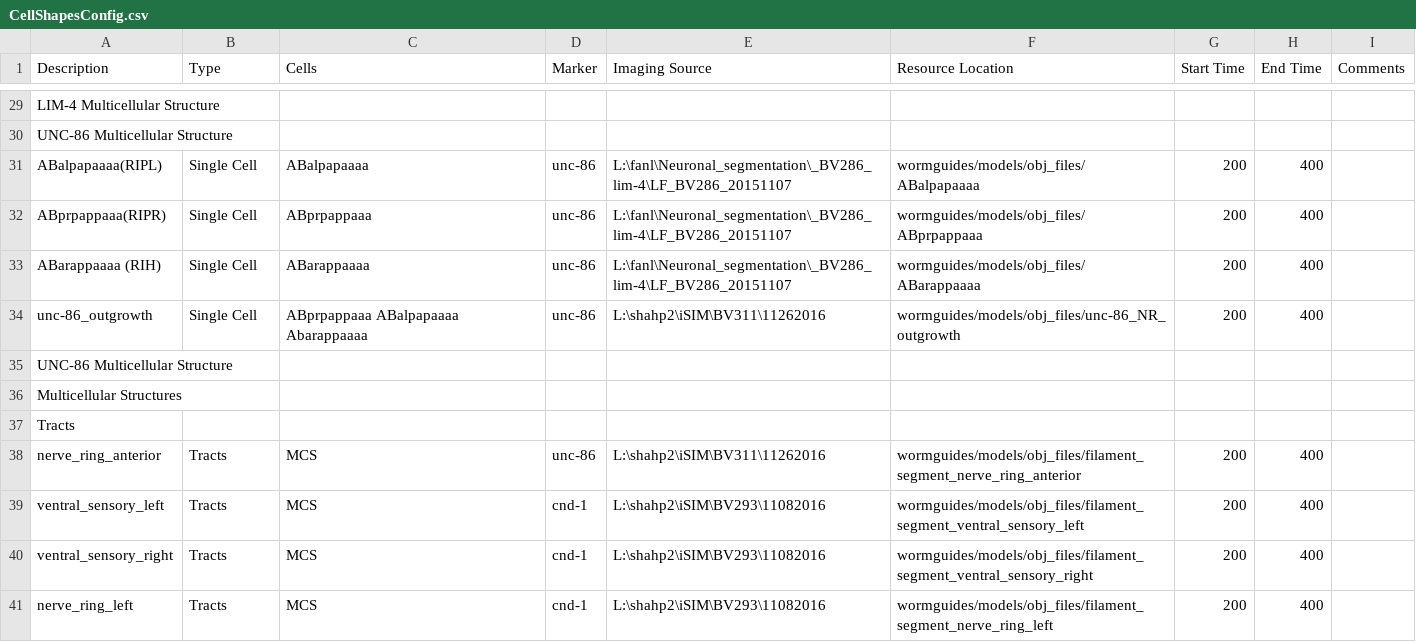
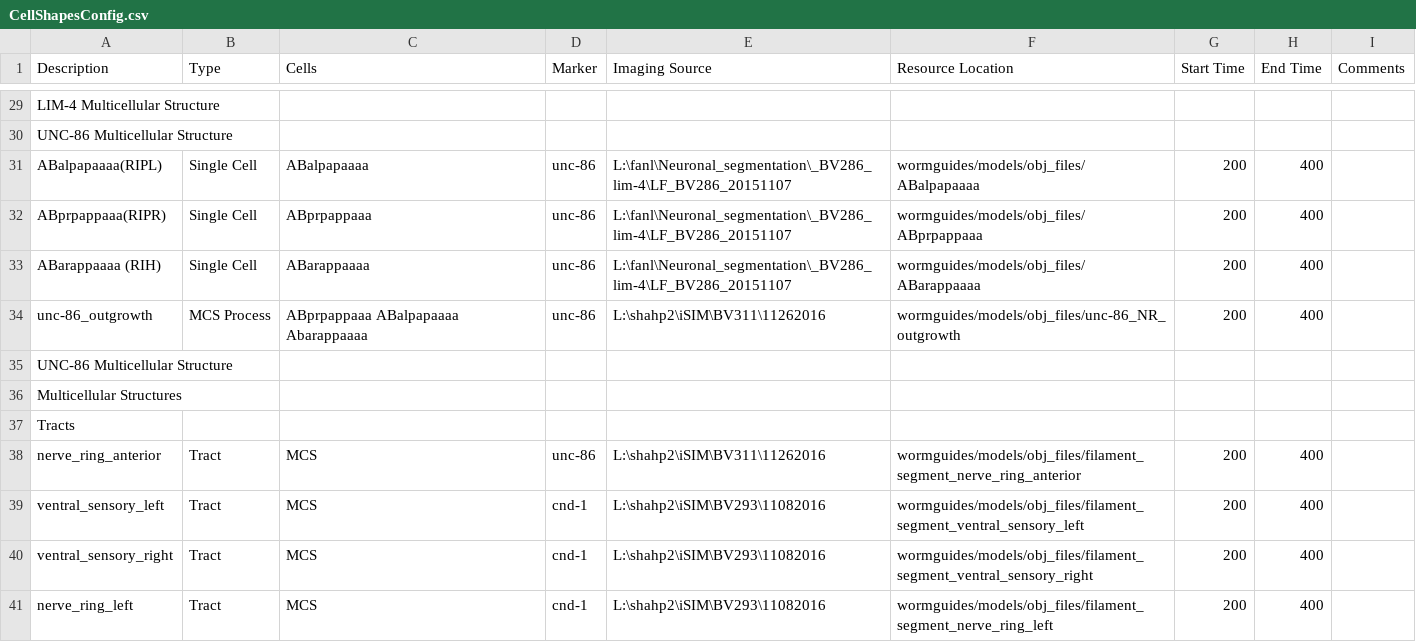
Before and after one commit to zhirongbaolab/WormGUIDES, a CSV file: src/wormguides/models/shapes_file/CellShapesConfig.csv, drawn as a sheet; only a part is shown, gaps mark what is left out; the diff covers the shown part only.

Commit message:
added scene element type with Single Cell, MCS Body, MCS Connector, MCS Process, Tract options

```diff
--- a/src/wormguides/models/shapes_file/CellShapesConfig.csv
+++ b/src/wormguides/models/shapes_file/CellShapesConfig.csv
@@ -33,3 +33,3 @@ ABprpappaaa(RIPR),Single Cell,ABprpappaaa,unc-86,L:\fanl\Neuronal_segmentation\_
 ABarappaaaa (RIH),Single Cell,ABarappaaaa,unc-86,L:\fanl\Neuronal_segmentation\_BV286_lim-4\LF_BV286_20151107,wormguides/models/obj_files/ABarappaaaa,200,400,
-unc-86_outgrowth,Single Cell,ABprpappaaa  ABalpapaaaa Abarappaaaa,unc-86,L:\shahp2\iSIM\BV311\11262016,wormguides/models/obj_files/unc-86_NR_outgrowth,200,400,
+unc-86_outgrowth,MCS Process,ABprpappaaa  ABalpapaaaa Abarappaaaa,unc-86,L:\shahp2\iSIM\BV311\11262016,wormguides/models/obj_files/unc-86_NR_outgrowth,200,400,
 UNC-86 Multicellular Structure,,,,,,,,
@@ -37,5 +37,5 @@ Multicellular Structures,,,,,,,,
 Tracts,,,,,,,,
-nerve_ring_anterior,Tracts,MCS,unc-86,L:\shahp2\iSIM\BV311\11262016,wormguides/models/obj_files/filament_segment_nerve_ring_anterior,200,400,
-ventral_sensory_left,Tracts,MCS,cnd-1,L:\shahp2\iSIM\BV293\11082016,wormguides/models/obj_files/filament_segment_ventral_sensory_left,200,400,
-ventral_sensory_right,Tracts,MCS,cnd-1,L:\shahp2\iSIM\BV293\11082016,wormguides/models/obj_files/filament_segment_ventral_sensory_right,200,400,
-nerve_ring_left,Tracts,MCS,cnd-1,L:\shahp2\iSIM\BV293\11082016,wormguides/models/obj_files/filament_segment_nerve_ring_left,200,400,
+nerve_ring_anterior,Tract,MCS,unc-86,L:\shahp2\iSIM\BV311\11262016,wormguides/models/obj_files/filament_segment_nerve_ring_anterior,200,400,
+ventral_sensory_left,Tract,MCS,cnd-1,L:\shahp2\iSIM\BV293\11082016,wormguides/models/obj_files/filament_segment_ventral_sensory_left,200,400,
+ventral_sensory_right,Tract,MCS,cnd-1,L:\shahp2\iSIM\BV293\11082016,wormguides/models/obj_files/filament_segment_ventral_sensory_right,200,400,
+nerve_ring_left,Tract,MCS,cnd-1,L:\shahp2\iSIM\BV293\11082016,wormguides/models/obj_files/filament_segment_nerve_ring_left,200,400,
```
Also changed, not shown: 12 edited cells elsewhere in this file, 3 other files.
